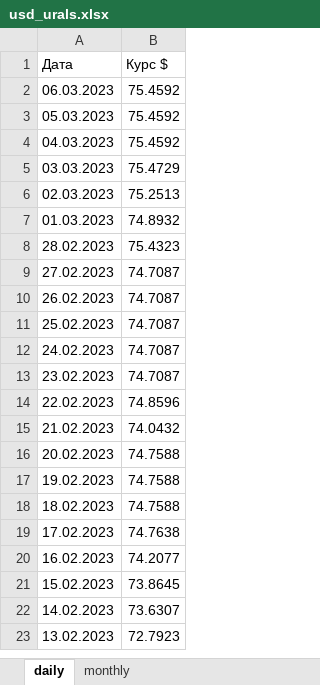
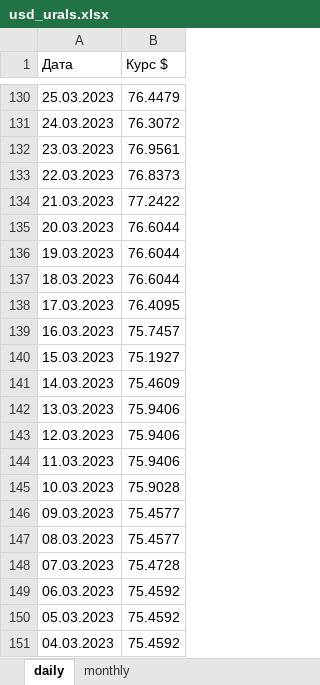
Before and after one commit to bylad/dfeweb, an Excel workbook: dfesite/media/rate/usd_urals.xlsx, sheet daily, drawn as a sheet; only a part is shown, gaps mark what is left out; the shorter side is filled out with more unchanged rows; values as stored, in another font and other column widths than the file's, no borders; the diff covers the shown part only; the diff names each change by its address in the sheet, - before the commit and + after, or states it on an @@ line.

```diff
--- a/dfesite/media/rate/usd_urals.xlsx (sheet daily)
+++ b/dfesite/media/rate/usd_urals.xlsx (sheet daily)
+row 130: 25.03.2023 | 76.4479
+row 131: 24.03.2023 | 76.3072
+row 132: 23.03.2023 | 76.9561
+row 133: 22.03.2023 | 76.8373
+row 134: 21.03.2023 | 77.2422
+row 135: 20.03.2023 | 76.6044
+row 136: 19.03.2023 | 76.6044
+row 137: 18.03.2023 | 76.6044
+row 138: 17.03.2023 | 76.4095
+row 139: 16.03.2023 | 75.7457
+row 140: 15.03.2023 | 75.1927
+row 141: 14.03.2023 | 75.4609
+row 142: 13.03.2023 | 75.9406
+row 143: 12.03.2023 | 75.9406
+row 144: 11.03.2023 | 75.9406
+row 145: 10.03.2023 | 75.9028
+row 146: 09.03.2023 | 75.4577
+row 147: 08.03.2023 | 75.4577
+row 148: 07.03.2023 | 75.4728
```
Also changed, not shown: 128 added rows elsewhere in this sheet, sheet monthly, 8 other files.
